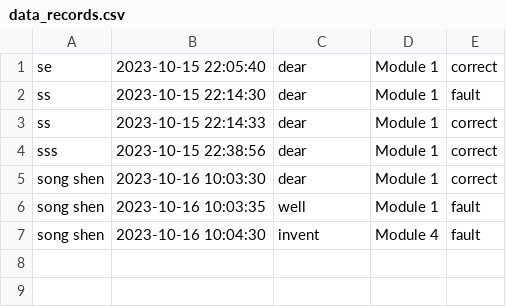
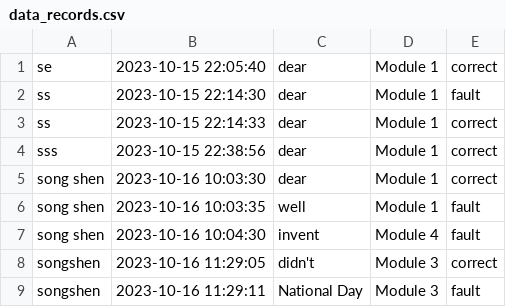
Before and after one commit to songshen06/english_book, a CSV file: data_records.csv, drawn as a sheet; the diff names each change by its address in the sheet, - before the commit and + after, or states it on an @@ line.

```diff
--- a/data_records.csv
+++ b/data_records.csv
+row 8: songshen | 2023-10-16 11:29:05 | didn't | Module 3 | correct
+row 9: songshen | 2023-10-16 11:29:11 | National Day | Module 3 | fault
```
Also changed, not shown: 17 other files.
